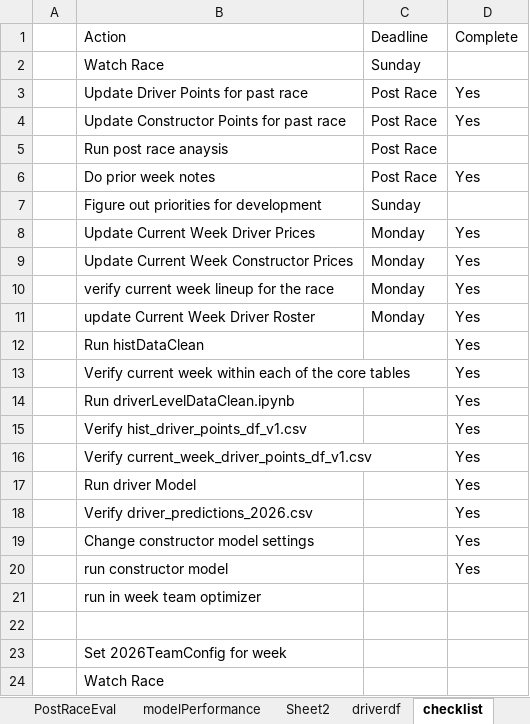
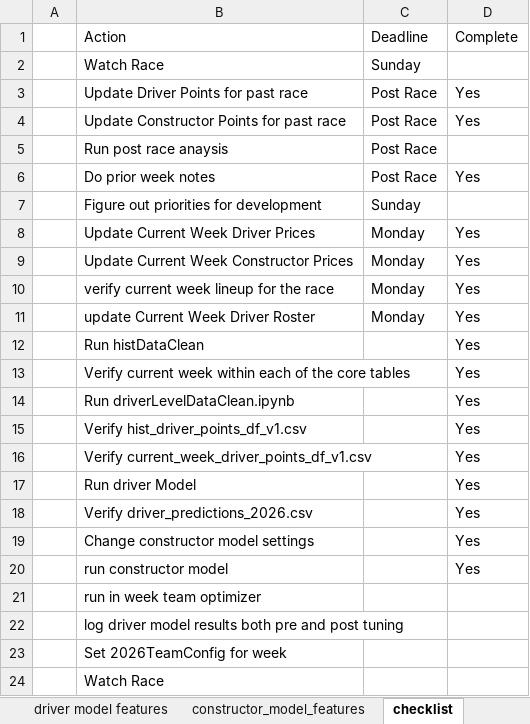
Before and after one commit to jguptil1/F1Fantasy, an Excel workbook: data/other/datadictionary.xlsx, sheet checklist, drawn as a sheet; values as stored, in another font and other column widths than the file's, no borders; the diff names each change by its address in the sheet, - before the commit and + after, or states it on an @@ line.

Commit message:
Elo Feature Added/Model updated and Ran

```diff
--- a/data/other/datadictionary.xlsx (sheet checklist)
+++ b/data/other/datadictionary.xlsx (sheet checklist)
-sheet tab: driverdf
+sheet tab: driver model features
+sheet tab: constructor_model_features
-B22: (empty)
+B22: log driver model results both pre and post tuning
```
Also changed, not shown: sheet modelPerformance, sheet driver model features, formulas that keep their value, charts or pictures, 7 other files.
